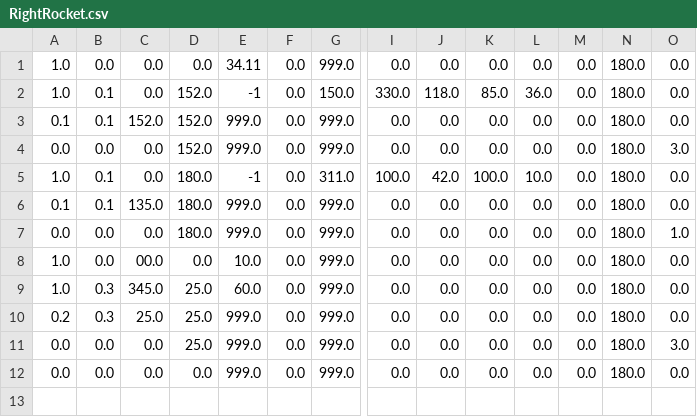
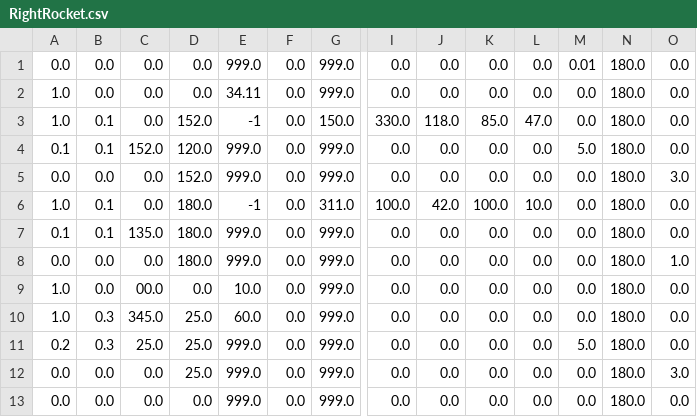
Before and after one commit to rr1706/Control-2019, a CSV file: src/main/deploy/RightRocket.csv, drawn as a sheet; only a part is shown, gaps mark what is left out; addresses are those after the commit; rows hold the shown columns only; the diff names each change by its address in the sheet, - before the commit and + after, or states it on an @@ line.

```diff
--- a/src/main/deploy/RightRocket.csv
+++ b/src/main/deploy/RightRocket.csv
+row 1: 0.0 | 0.0 | 0.0 | 0.0 | 999.0 | 0.0 | 999.0 | 0.0 | 0.0 | 0.0 | 0.0 | 0.01 | 180.0 | 0.0
-L3: 36.0
+L3: 47.0
-D4: 152.0
+D4: 120.0
-M4: 0.0
+M4: 5.0
-M11: 0.0
+M11: 5.0
```
Also changed, not shown: 5 other files.
